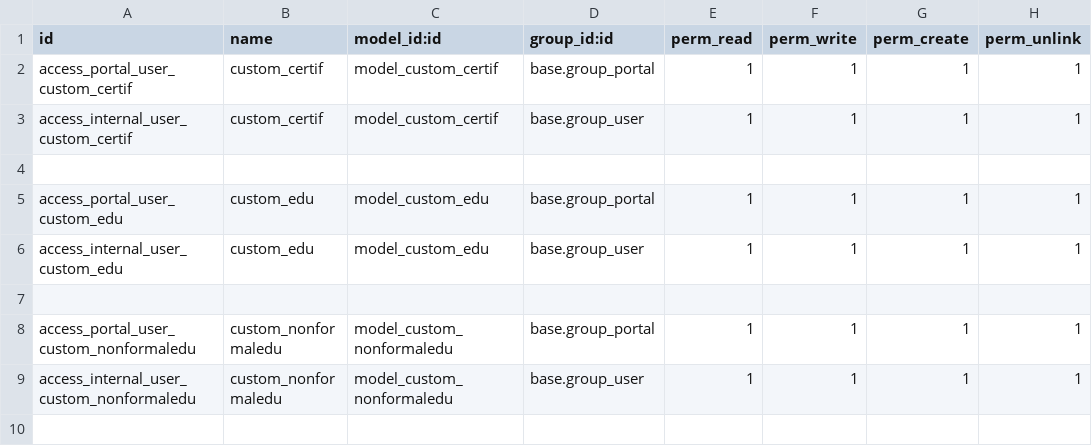
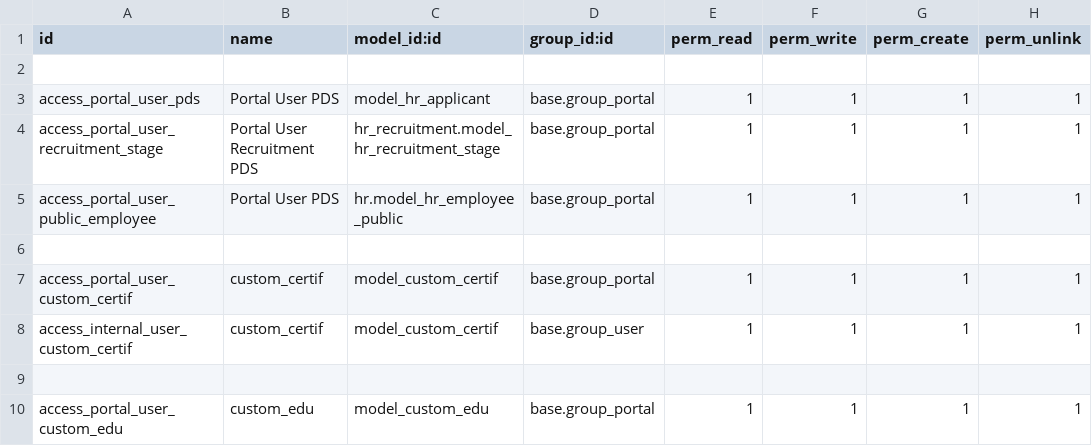
Before and after one commit to Hendra-Ikon/IKON---ODOO, a CSV file: custom_addons/ikon_talent_management/security/ir.model.access.csv, drawn as a sheet; only a part is shown; the shorter side is filled out with more unchanged rows; the diff names each change by its address in the sheet, - before the commit and + after, or states it on an @@ line.

Commit message:
FIX Security Access

```diff
--- a/custom_addons/ikon_talent_management/security/ir.model.access.csv
+++ b/custom_addons/ikon_talent_management/security/ir.model.access.csv
+row 2: (empty)
+row 3: access_portal_user_pds | Portal User PDS | model_hr_applicant | base.group_portal | 1 | 1 | 1 | 1
+row 4: access_portal_user_recruitment_stage | Portal User Recruitment PDS | hr_recruitment.model_hr_recruitment_stage | base.group_portal | 1 | 1 | 1 | 1
+row 5: access_portal_user_public_employee | Portal User PDS | hr.model_hr_employee_public | base.group_portal | 1 | 1 | 1 | 1
+row 6: (empty)
```
